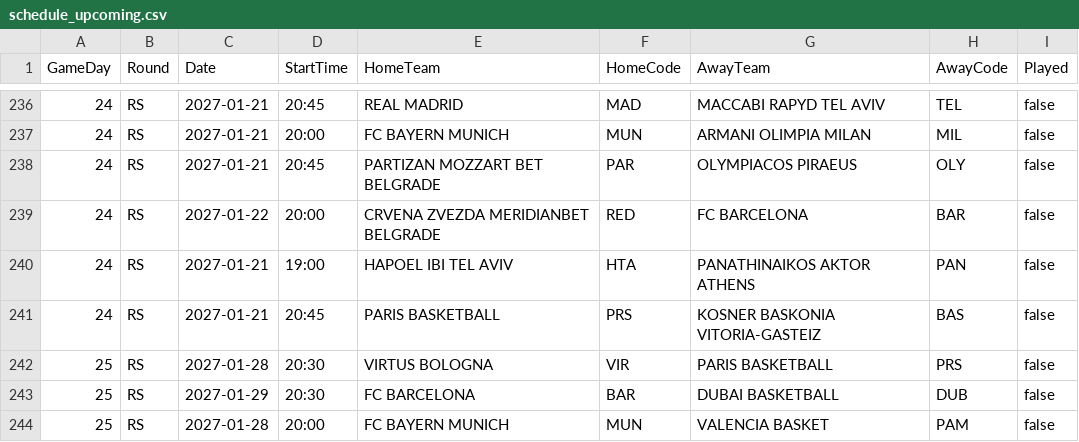
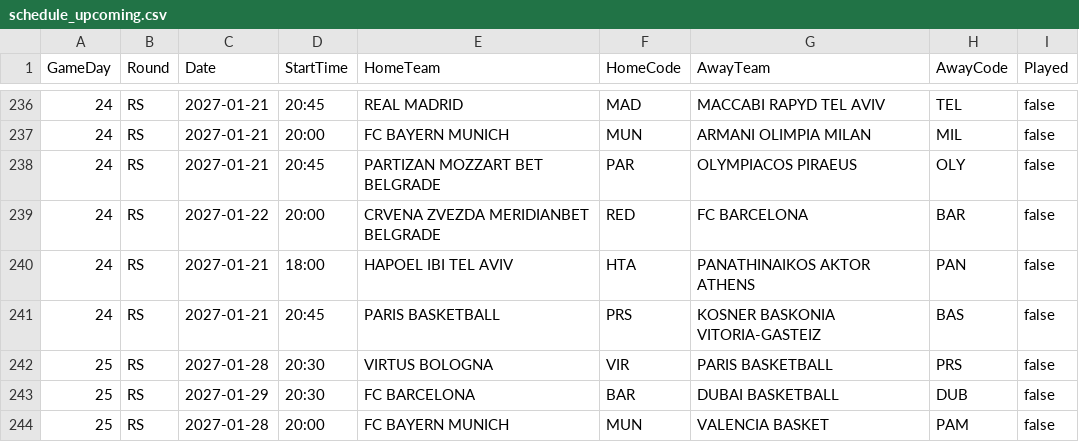
Before and after one commit to mobradovic93/Euroleague, a CSV file: schedule_upcoming.csv, drawn as a sheet; only a part is shown, gaps mark what is left out; the diff covers the shown part only.

```diff
--- a/schedule_upcoming.csv
+++ b/schedule_upcoming.csv
@@ -239,3 +239,3 @@ GameDay,Round,Date,StartTime,HomeTeam,HomeCode,AwayTeam,AwayCode,Played
 24,RS,2027-01-22,20:00,CRVENA ZVEZDA MERIDIANBET BELGRADE,RED,FC BARCELONA,BAR,false
-24,RS,2027-01-21,19:00,HAPOEL IBI TEL AVIV,HTA,PANATHINAIKOS AKTOR ATHENS,PAN,false
+24,RS,2027-01-21,18:00,HAPOEL IBI TEL AVIV,HTA,PANATHINAIKOS AKTOR ATHENS,PAN,false
 24,RS,2027-01-21,20:45,PARIS BASKETBALL,PRS,KOSNER BASKONIA VITORIA-GASTEIZ,BAS,false
```
Also changed, not shown: 30 edited cells elsewhere in this file, teams.csv, 2 other files.
